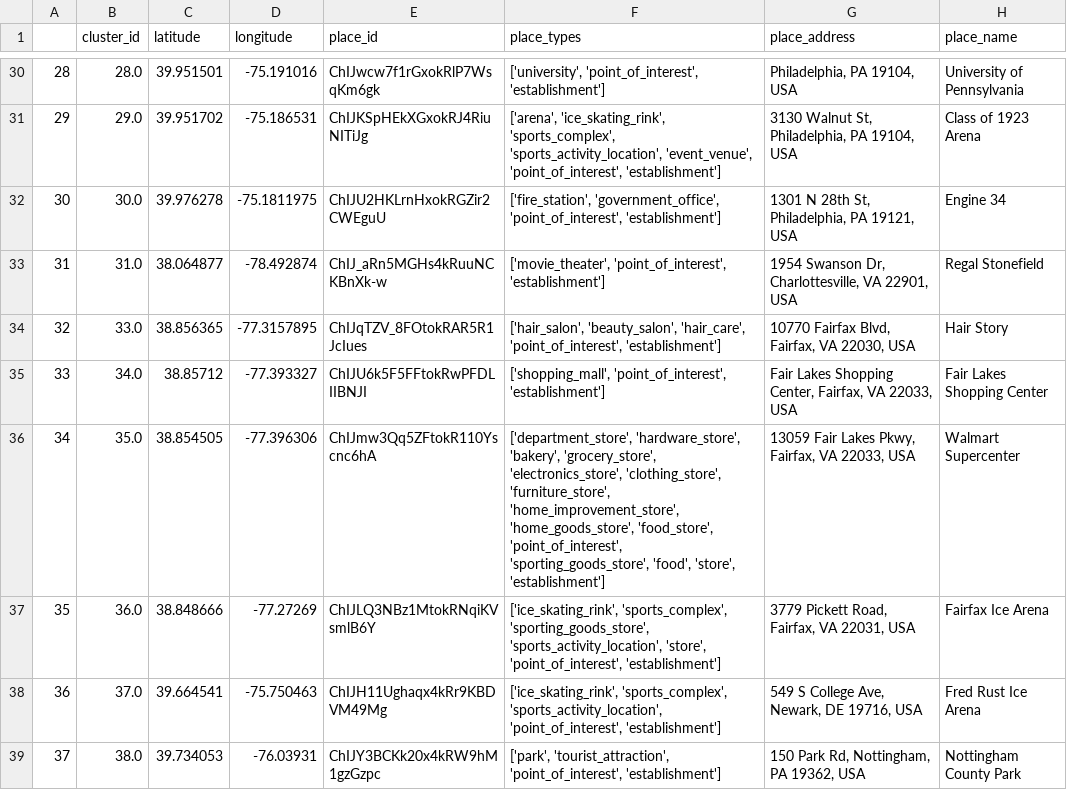
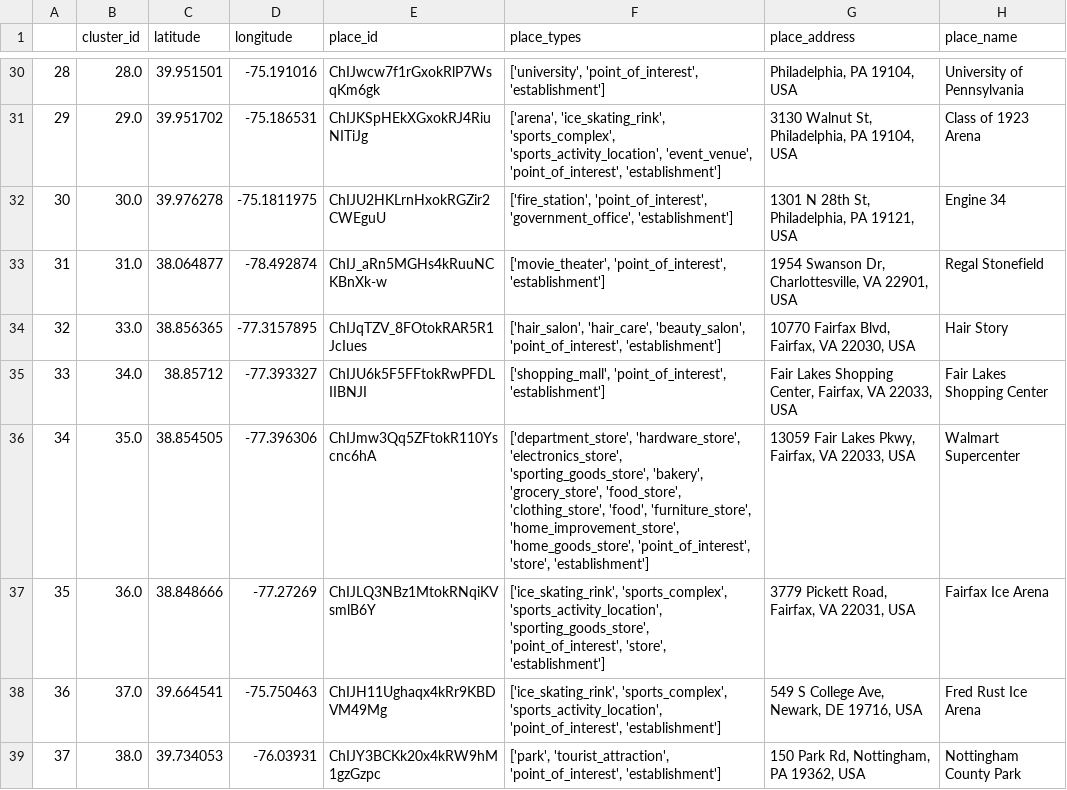
Before and after one commit to elaine-zhang12/google-timeline-data, a CSV file: CB_data/places_info.csv, drawn as a sheet; only a part is shown, gaps mark what is left out; the diff covers the shown part only.

```diff
--- a/CB_data/places_info.csv
+++ b/CB_data/places_info.csv
@@ -31,8 +31,8 @@
 29,29.0,39.951702,-75.186531,ChIJKSpHEkXGxokRJ4RiuNITiJg,"['arena', 'ice_skating_rink', 'sports_complex', 'sports_activity_location', 'event_venue', 'point_of_interest', 'establishment']","3130 Walnut St, Philadelphia, PA 19104, USA",Class of 1923 Arena
-30,30.0,39.976278,-75.1811975,ChIJU2HKLrnHxokRGZir2CWEguU,"['fire_station', 'government_office', 'point_of_interest', 'establishment']","1301 N 28th St, Philadelphia, PA 19121, USA",Engine 34
+30,30.0,39.976278,-75.1811975,ChIJU2HKLrnHxokRGZir2CWEguU,"['fire_station', 'point_of_interest', 'government_office', 'establishment']","1301 N 28th St, Philadelphia, PA 19121, USA",Engine 34
 31,31.0,38.064877,-78.492874,ChIJ_aRn5MGHs4kRuuNCKBnXk-w,"['movie_theater', 'point_of_interest', 'establishment']","1954 Swanson Dr, Charlottesville, VA 22901, USA",Regal Stonefield
-32,33.0,38.856365,-77.3157895,ChIJqTZV_8FOtokRAR5R1JcIues,"['hair_salon', 'beauty_salon', 'hair_care', 'point_of_interest', 'establishment']","10770 Fairfax Blvd, Fairfax, VA 22030, USA",Hair Story
+32,33.0,38.856365,-77.3157895,ChIJqTZV_8FOtokRAR5R1JcIues,"['hair_salon', 'hair_care', 'beauty_salon', 'point_of_interest', 'establishment']","10770 Fairfax Blvd, Fairfax, VA 22030, USA",Hair Story
 33,34.0,38.85712,-77.393327,ChIJU6k5F5FFtokRwPFDLIIBNJI,"['shopping_mall', 'point_of_interest', 'establishment']","Fair Lakes Shopping Center, Fairfax, VA 22033, USA",Fair Lakes Shopping Center
-34,35.0,38.854505,-77.396306,ChIJmw3Qq5ZFtokR110Yscnc6hA,"['department_store', 'hardware_store', 'bakery', 'grocery_store', 'electronics_store', 'clothing_store', 'furniture_store', 'home_improvement_store', 'home_goods_store', 'food_store', 'point_of_interest', 'sporting_goods_store', 'food', 'store', 'establishment']","13059 Fair Lakes Pkwy, Fairfax, VA 22033, USA",Walmart Supercenter
-35,36.0,38.848666,-77.27269,ChIJLQ3NBz1MtokRNqiKVsmlB6Y,"['ice_skating_rink', 'sports_complex', 'sporting_goods_store', 'sports_activity_location', 'store', 'point_of_interest', 'establishment']","3779 Pickett Road, Fairfax, VA 22031, USA",Fairfax Ice Arena
+34,35.0,38.854505,-77.396306,ChIJmw3Qq5ZFtokR110Yscnc6hA,"['department_store', 'hardware_store', 'electronics_store', 'sporting_goods_store', 'bakery', 'grocery_store', 'food_store', 'clothing_store', 'food', 'furniture_store', 'home_improvement_store', 'home_goods_store', 'point_of_interest', 'store', 'establishment']","13059 Fair Lakes Pkwy, Fairfax, VA 22033, USA",Walmart Supercenter
+35,36.0,38.848666,-77.27269,ChIJLQ3NBz1MtokRNqiKVsmlB6Y,"['ice_skating_rink', 'sports_complex', 'sports_activity_location', 'sporting_goods_store', 'point_of_interest', 'store', 'establishment']","3779 Pickett Road, Fairfax, VA 22031, USA",Fairfax Ice Arena
 36,37.0,39.664541,-75.750463,ChIJH11Ughaqx4kRr9KBDVM49Mg,"['ice_skating_rink', 'sports_complex', 'sports_activity_location', 'point_of_interest', 'establishment']","549 S College Ave, Newark, DE 19716, USA",Fred Rust Ice Arena
```
Also changed, not shown: 12 edited cells elsewhere in this file, 3 other files.
